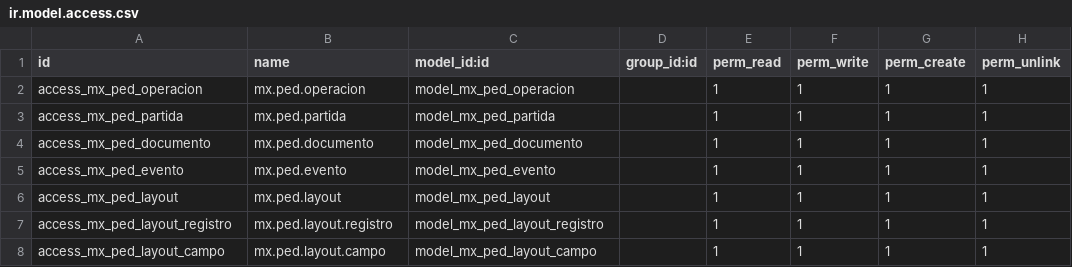
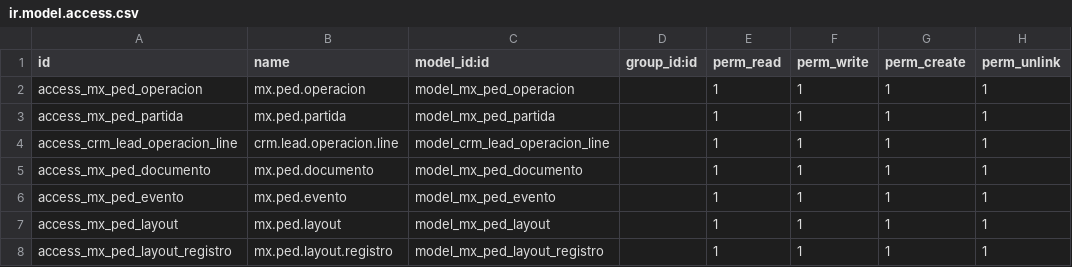
Before and after one commit to ramoncorquiz1997/modulo_aduana_odoo, a CSV file: security/ir.model.access.csv, drawn as a sheet; only a part is shown; the shorter side is filled out with more unchanged rows; the diff names each change by its address in the sheet, - before the commit and + after, or states it on an @@ line.

```diff
--- a/security/ir.model.access.csv
+++ b/security/ir.model.access.csv
+row 4: access_crm_lead_operacion_line | crm.lead.operacion.line | model_crm_lead_operacion_line |  | 1 | 1 | 1 | 1
```
Also changed, not shown: 4 other files.
